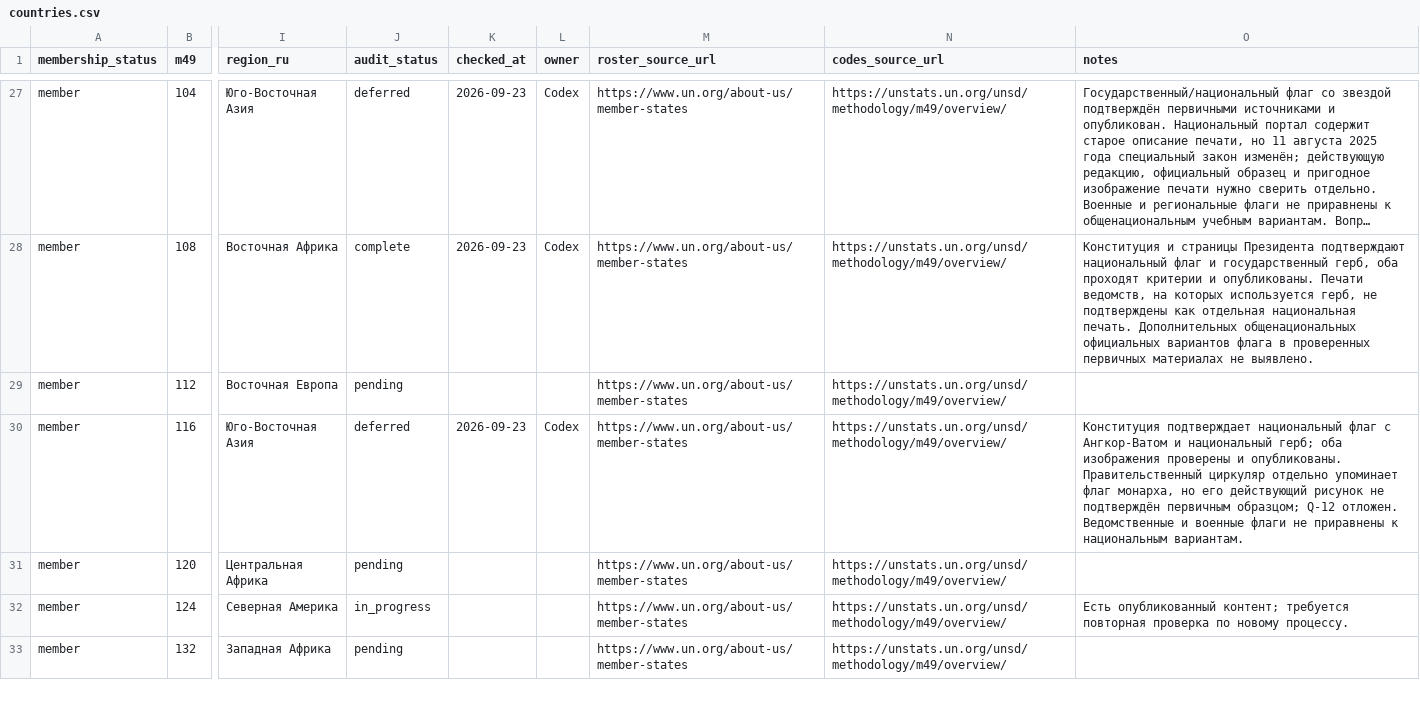
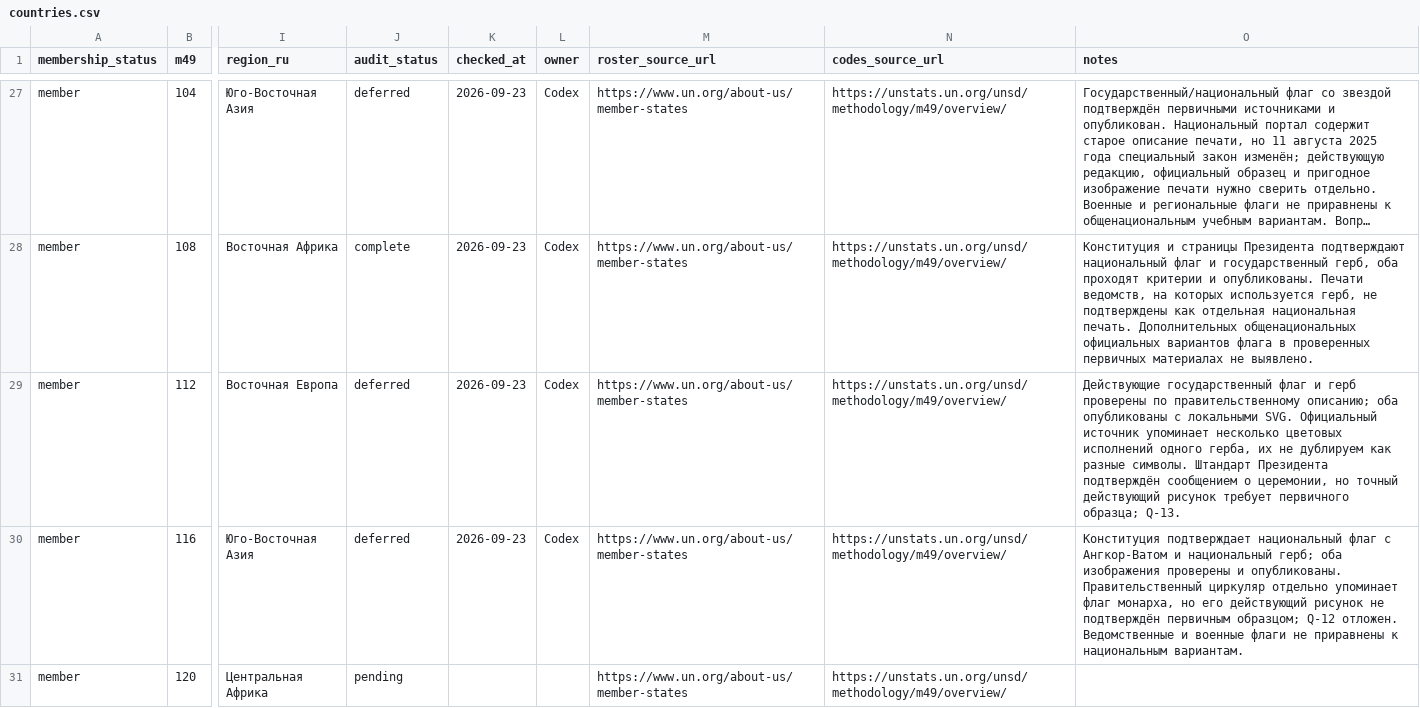
Before and after one commit to dmitrywroclaw-commits/GeoTrainer, a CSV file: content/research/countries.csv, drawn as a sheet; only a part is shown, gaps mark what is left out; the shorter side is filled out with more unchanged rows; long unchanged cells end in …; the diff names each change by its address in the sheet, - before the commit and + after, or states it on an @@ line.

```diff
--- a/content/research/countries.csv
+++ b/content/research/countries.csv
-J29 (audit_status): pending
+J29 (audit_status): deferred
-K29 (checked_at): (empty)
+K29 (checked_at): 2026-09-23
-L29 (owner): (empty)
+L29 (owner): Codex
-O29 (notes): (empty)
+O29 (notes): Действующие государственный флаг и герб проверены по правительственному описанию; оба опубликованы с локальными SVG. Официальный источник упоминает несколько цветовых исполнений одного герба, их не дублируем как разные символы. Штандарт Президента подтверждён сообщением о церемонии, но точный действующий рисунок требует первичного образца; Q-13.
```
Also changed, not shown: content/research/emblems.csv, content/research/flag-variants.csv, 11 other files.
